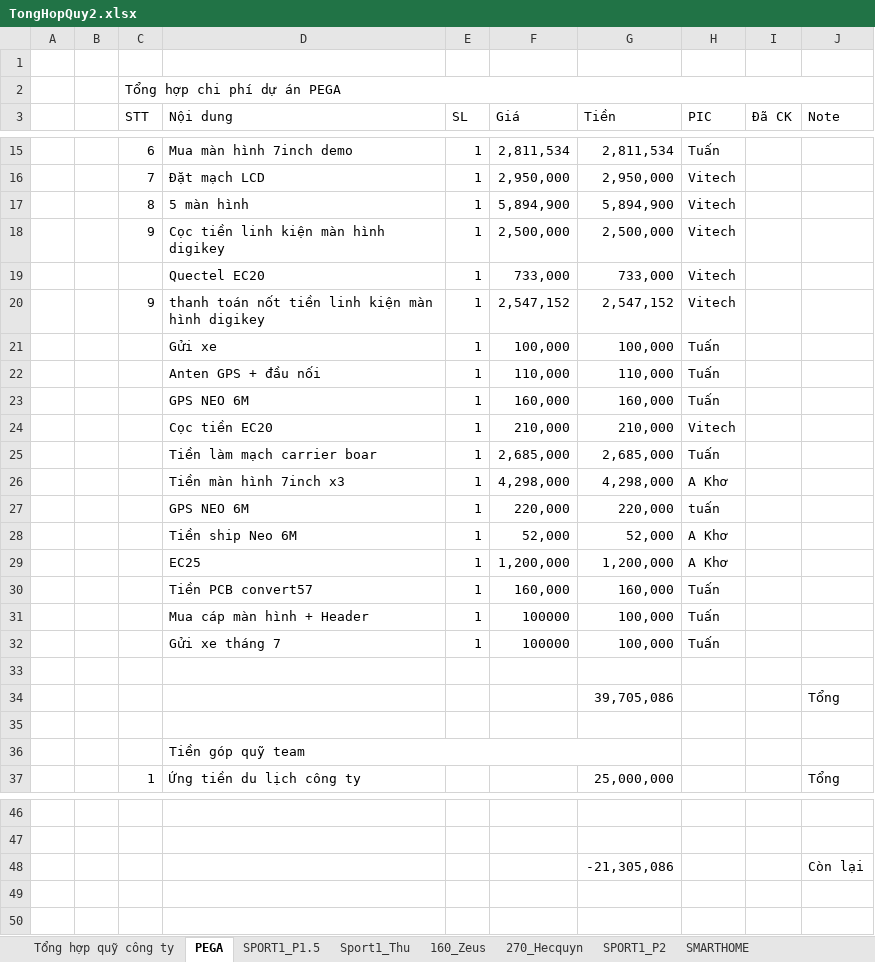
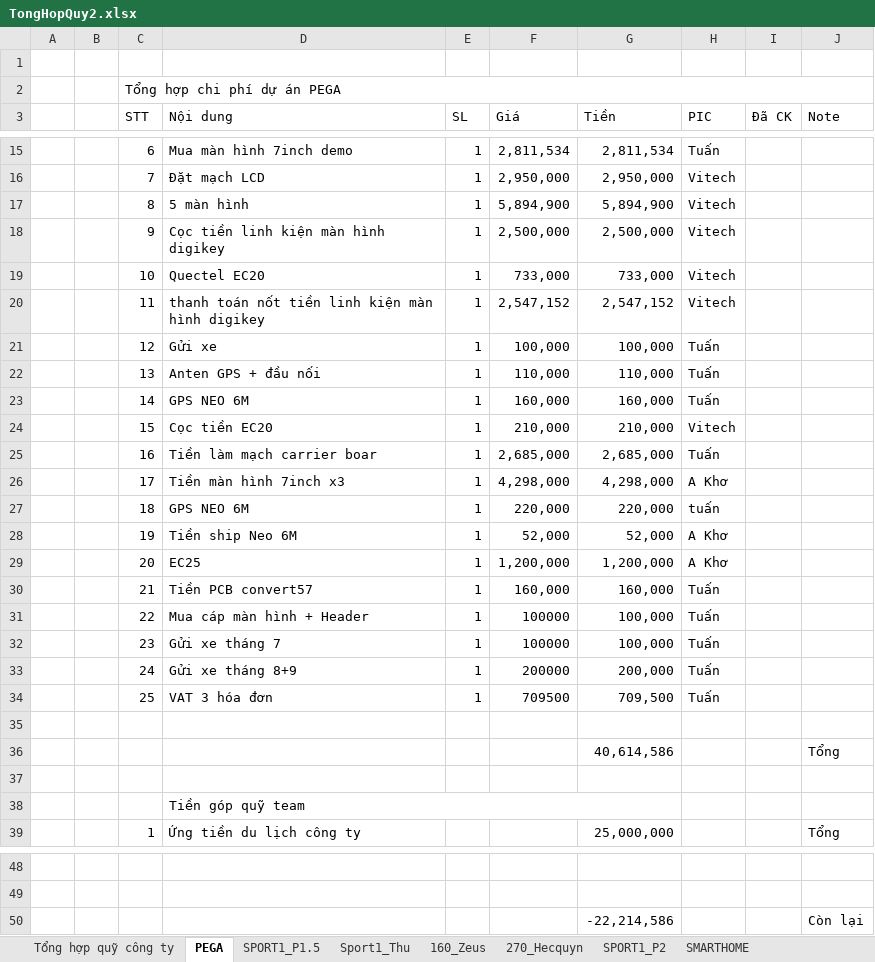
Before and after one commit to anhtuan200794/Team_Log, an Excel workbook: Project/TongHopQuy2.xlsx, sheet PEGA, drawn as a sheet; only a part is shown, gaps mark what is left out; values as stored, in another font and other column widths than the file's, no cell formats; addresses are those after the commit; the diff names each change by its address in the sheet, - before the commit and + after, or states it on an @@ line.

Commit message:
Update tien van phong thang 8 9, tt hoa don VAT cho linh kien pega

```diff
--- a/Project/TongHopQuy2.xlsx (sheet PEGA)
+++ b/Project/TongHopQuy2.xlsx (sheet PEGA)
-C19 (STT): (empty)
+C19 (STT): 10
-C20 (STT): 9
+C20 (STT): 11
-C21 (STT): (empty)
+C21 (STT): 12
-C22 (STT): (empty)
+C22 (STT): 13
-C23 (STT): (empty)
+C23 (STT): 14
-C24 (STT): (empty)
+C24 (STT): 15
-C25 (STT): (empty)
+C25 (STT): 16
-C26 (STT): (empty)
+C26 (STT): 17
-C27 (STT): (empty)
+C27 (STT): 18
-C28 (STT): (empty)
+C28 (STT): 19
-C29 (STT): (empty)
+C29 (STT): 20
-C30 (STT): (empty)
+C30 (STT): 21
-C31 (STT): (empty)
+C31 (STT): 22
-C32 (STT): (empty)
+C32 (STT): 23
+row 33:  |  | 24 | Gửi xe tháng 8+9 | 1 | 200000 | 200,000 | Tuấn
+row 34:  |  | 25 | VAT 3 hóa đơn | 1 | 709500 | 709,500 | Tuấn
-G36 (Tiền): 39,705,086
+G36 (Tiền): 40,614,586
-G50 (Tiền): -21,305,086
+G50 (Tiền): -22,214,586
```
Also changed, not shown: sheet SPORT1_P1.5, sheet Chi Phí Công ty, sheet Tổng hợp quỹ công ty, cell formats, formulas that keep their value.
